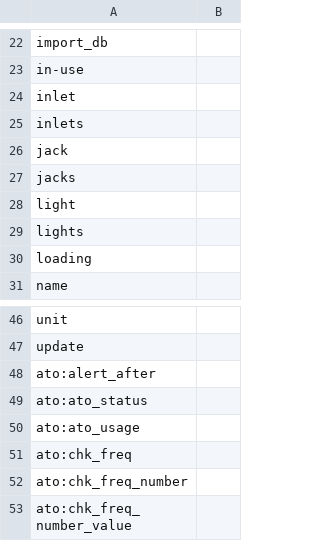
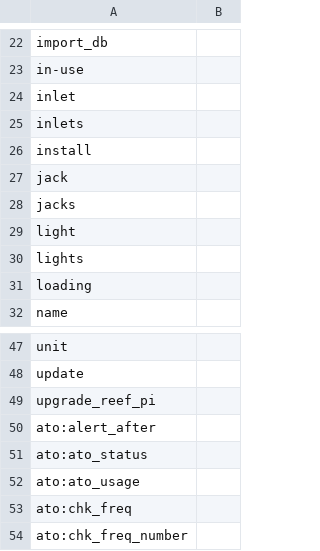
Before and after one commit to reef-pi/reef-pi, a CSV file: front-end/assets/translations/de.csv, drawn as a sheet; only a part is shown, gaps mark what is left out; the shorter side is filled out with more unchanged rows; the diff names each change by its address in the sheet, - before the commit and + after, or states it on an @@ line.

```diff
--- a/front-end/assets/translations/de.csv
+++ b/front-end/assets/translations/de.csv
+row 26: install
+row 49: upgrade_reef_pi
```
Also changed, not shown: front-end/assets/translations/es.csv, front-end/assets/translations/fa.csv, 7 other files.
